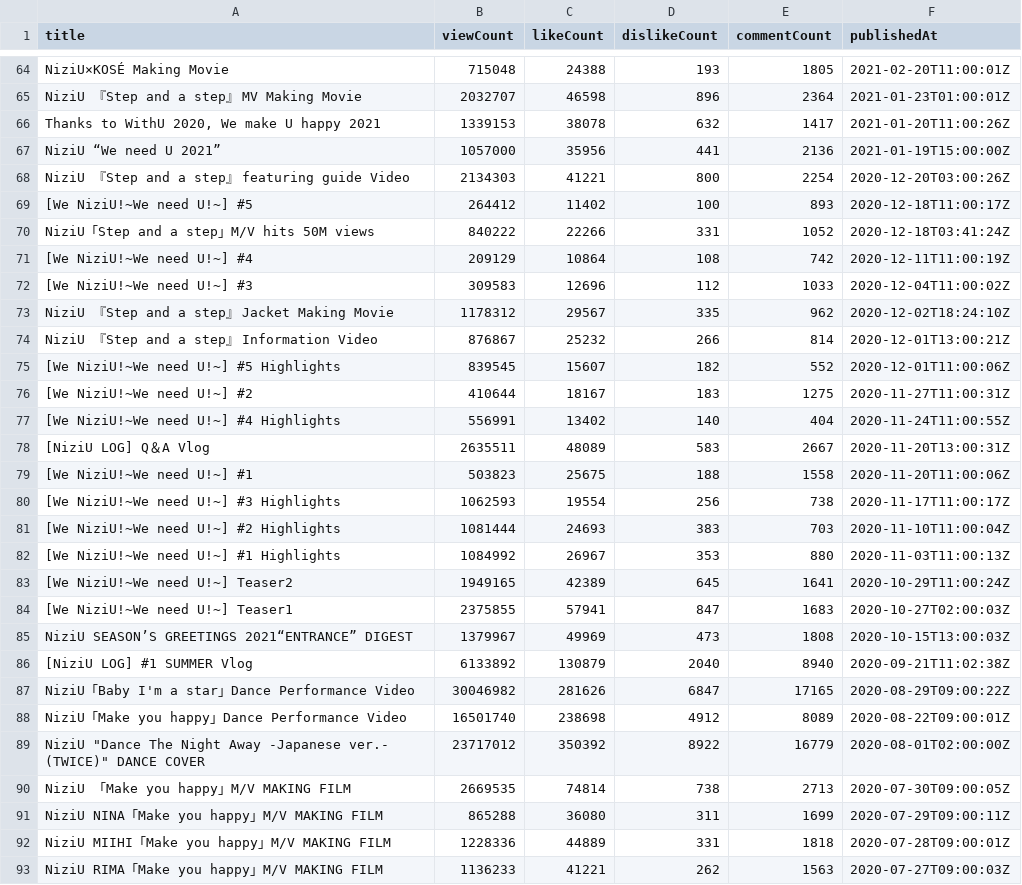
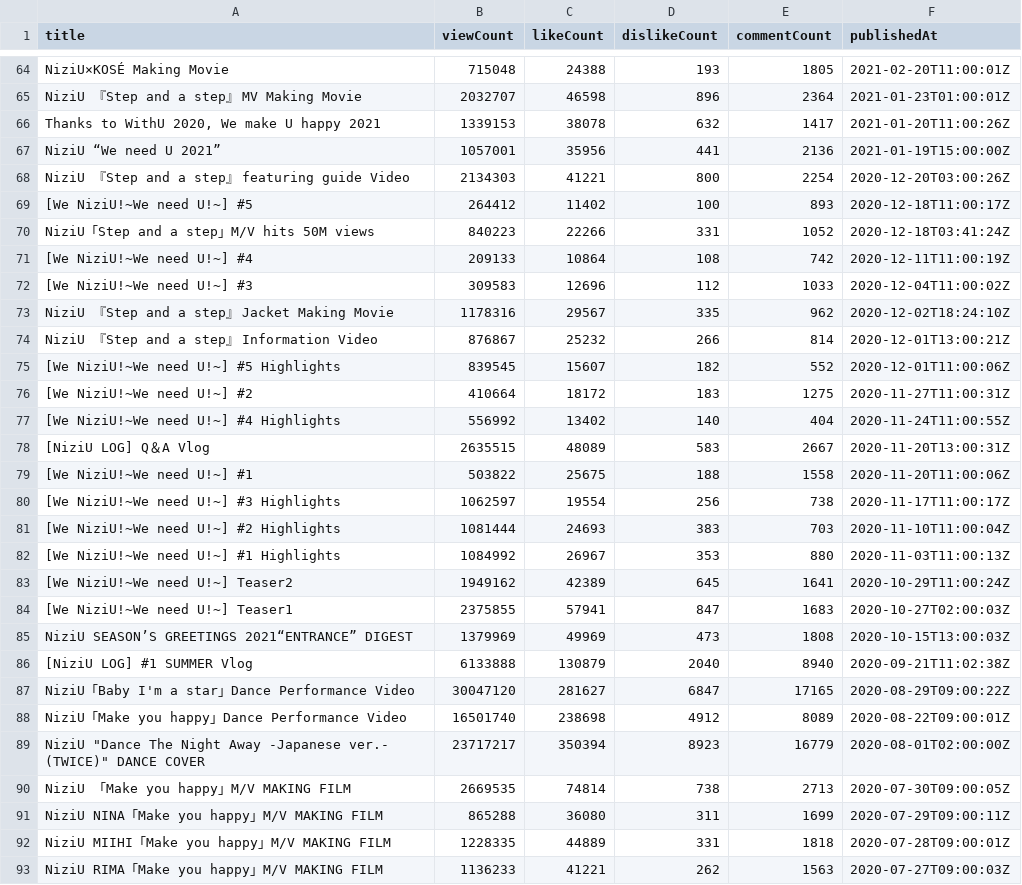
Before and after one commit to Murayu0225/youtube-dev, a CSV file: videos_report.csv, drawn as a sheet; only a part is shown, gaps mark what is left out; the diff covers the shown part only.

```diff
--- a/videos_report.csv
+++ b/videos_report.csv
@@ -66,28 +66,28 @@ NiziU 『Step and a step』 MV Making Movie,2032707,46598,896,2364,2021-01-23T01
 "Thanks to WithU 2020, We make U happy 2021",1339153,38078,632,1417,2021-01-20T11:00:26Z
-NiziU “We need U 2021”,1057000,35956,441,2136,2021-01-19T15:00:00Z
+NiziU “We need U 2021”,1057001,35956,441,2136,2021-01-19T15:00:00Z
 NiziU 『Step and a step』 featuring guide Video,2134303,41221,800,2254,2020-12-20T03:00:26Z
 [We NiziU!~We need U!~] #5,264412,11402,100,893,2020-12-18T11:00:17Z
-NiziU「Step and a step」M/V hits 50M views,840222,22266,331,1052,2020-12-18T03:41:24Z
-[We NiziU!~We need U!~] #4,209129,10864,108,742,2020-12-11T11:00:19Z
+NiziU「Step and a step」M/V hits 50M views,840223,22266,331,1052,2020-12-18T03:41:24Z
+[We NiziU!~We need U!~] #4,209133,10864,108,742,2020-12-11T11:00:19Z
 [We NiziU!~We need U!~] #3,309583,12696,112,1033,2020-12-04T11:00:02Z
-NiziU 『Step and a step』 Jacket Making Movie,1178312,29567,335,962,2020-12-02T18:24:10Z
+NiziU 『Step and a step』 Jacket Making Movie,1178316,29567,335,962,2020-12-02T18:24:10Z
 NiziU 『Step and a step』 Information Video,876867,25232,266,814,2020-12-01T13:00:21Z
 [We NiziU!~We need U!~] #5 Highlights,839545,15607,182,552,2020-12-01T11:00:06Z
-[We NiziU!~We need U!~] #2,410644,18167,183,1275,2020-11-27T11:00:31Z
-[We NiziU!~We need U!~] #4 Highlights,556991,13402,140,404,2020-11-24T11:00:55Z
-[NiziU LOG]  Q＆A Vlog,2635511,48089,583,2667,2020-11-20T13:00:31Z
-[We NiziU!~We need U!~] #1,503823,25675,188,1558,2020-11-20T11:00:06Z
-[We NiziU!~We need U!~] #3 Highlights,1062593,19554,256,738,2020-11-17T11:00:17Z
+[We NiziU!~We need U!~] #2,410664,18172,183,1275,2020-11-27T11:00:31Z
+[We NiziU!~We need U!~] #4 Highlights,556992,13402,140,404,2020-11-24T11:00:55Z
+[NiziU LOG]  Q＆A Vlog,2635515,48089,583,2667,2020-11-20T13:00:31Z
+[We NiziU!~We need U!~] #1,503822,25675,188,1558,2020-11-20T11:00:06Z
+[We NiziU!~We need U!~] #3 Highlights,1062597,19554,256,738,2020-11-17T11:00:17Z
 [We NiziU!~We need U!~] #2 Highlights,1081444,24693,383,703,2020-11-10T11:00:04Z
 [We NiziU!~We need U!~] #1 Highlights,1084992,26967,353,880,2020-11-03T11:00:13Z
-[We NiziU!~We need U!~] Teaser2,1949165,42389,645,1641,2020-10-29T11:00:24Z
+[We NiziU!~We need U!~] Teaser2,1949162,42389,645,1641,2020-10-29T11:00:24Z
 [We NiziU!~We need U!~] Teaser1,2375855,57941,847,1683,2020-10-27T02:00:03Z
-NiziU SEASON’S GREETINGS 2021“ENTRANCE” DIGEST,1379967,49969,473,1808,2020-10-15T13:00:03Z
-[NiziU LOG] #1 SUMMER Vlog,6133892,130879,2040,8940,2020-09-21T11:02:38Z
-NiziU「Baby I'm a star」Dance Performance Video,30046982,281626,6847,17165,2020-08-29T09:00:22Z
+NiziU SEASON’S GREETINGS 2021“ENTRANCE” DIGEST,1379969,49969,473,1808,2020-10-15T13:00:03Z
+[NiziU LOG] #1 SUMMER Vlog,6133888,130879,2040,8940,2020-09-21T11:02:38Z
+NiziU「Baby I'm a star」Dance Performance Video,30047120,281627,6847,17165,2020-08-29T09:00:22Z
 NiziU「Make you happy」Dance Performance Video,16501740,238698,4912,8089,2020-08-22T09:00:01Z
-"NiziU ""Dance The Night Away -Japanese ver.- (TWICE)"" DANCE COVER",23717012,350392,8922,16779,2020-08-01T02:00:00Z
+"NiziU ""Dance The Night Away -Japanese ver.- (TWICE)"" DANCE COVER",23717217,350394,8923,16779,2020-08-01T02:00:00Z
 NiziU 「Make you happy」M/V MAKING FILM,2669535,74814,738,2713,2020-07-30T09:00:05Z
 NiziU NINA「Make you happy」M/V MAKING FILM,865288,36080,311,1699,2020-07-29T09:00:11Z
-NiziU MIIHI「Make you happy」M/V MAKING FILM,1228336,44889,331,1818,2020-07-28T09:00:01Z
+NiziU MIIHI「Make you happy」M/V MAKING FILM,1228335,44889,331,1818,2020-07-28T09:00:01Z
 NiziU RIMA「Make you happy」M/V MAKING FILM,1136233,41221,262,1563,2020-07-27T09:00:03Z
```
Also changed, not shown: 109 edited cells elsewhere in this file.
